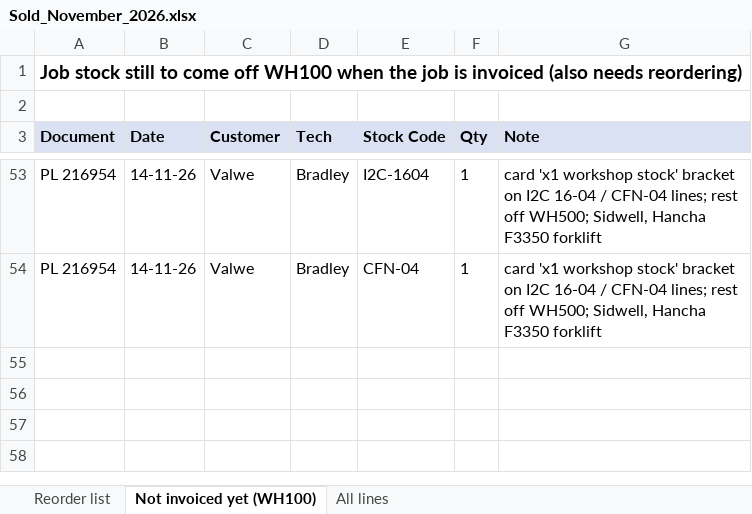
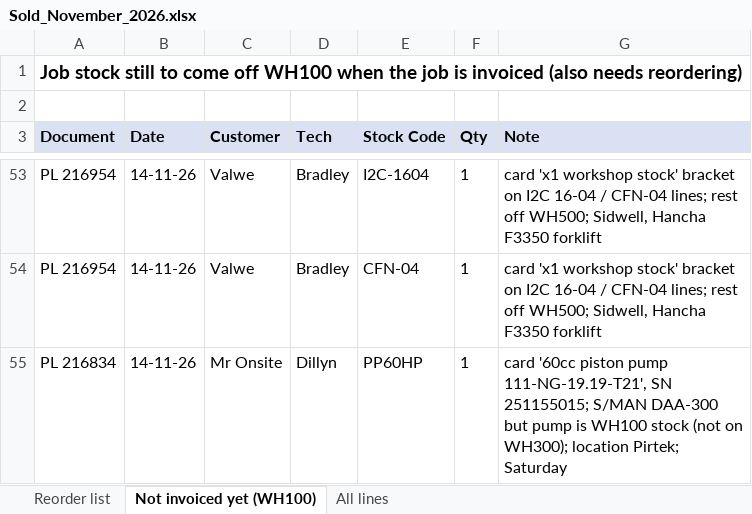
Before and after one commit to MichaelB1300/Pirtek-stock---live, an Excel workbook: Sold_November_2026.xlsx, sheet Not invoiced yet (WH100), drawn as a sheet; only a part is shown, gaps mark what is left out; values as stored, in another font and other column widths than the file's, no borders; the diff names each change by its address in the sheet, - before the commit and + after, or states it on an @@ line.

```diff
--- a/Sold_November_2026.xlsx (sheet Not invoiced yet (WH100))
+++ b/Sold_November_2026.xlsx (sheet Not invoiced yet (WH100))
+row 55: PL 216834 | 14-11-26 | Mr Onsite | Dillyn | PP60HP | 1 | card '60cc piston pump 111-NG-19.19-T21', SN 251155015; S/MAN DAA-300 but pump is WH100 stock (not on WH300); location Pirtek; Saturday
```
Also changed, not shown: sheet Reorder list, 2 other files.
